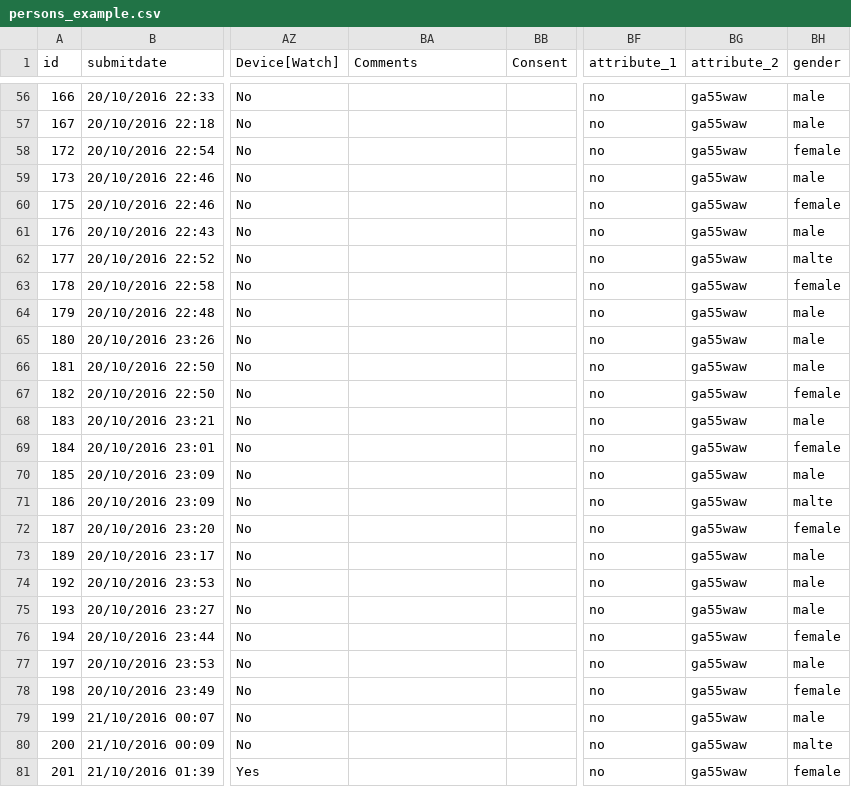
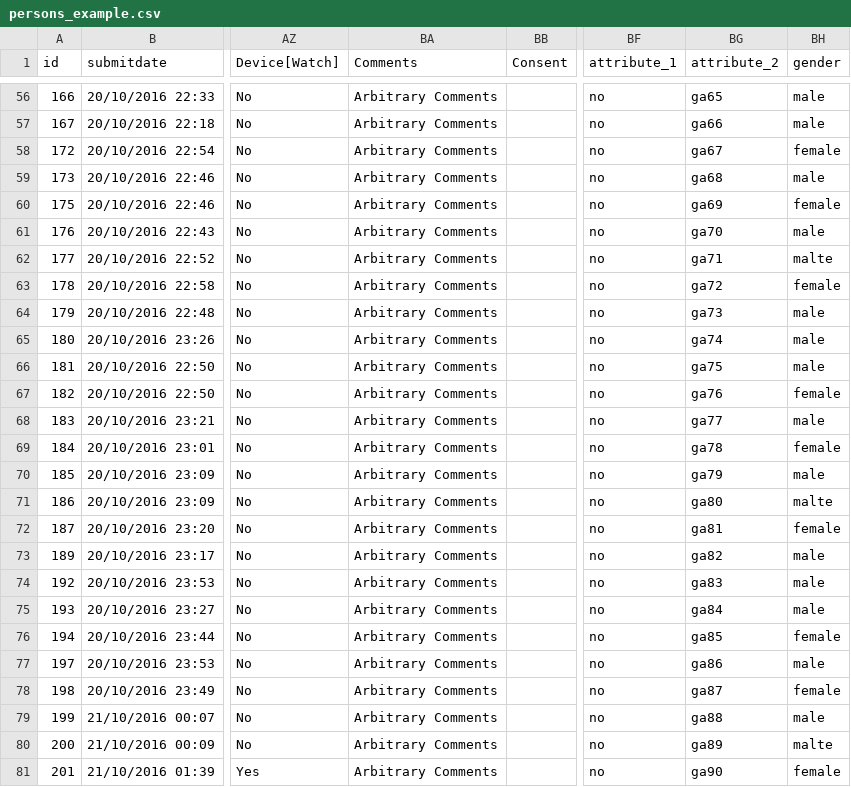
Before and after one commit to ls1intum/tease, a CSV file: src/assets/persons_example.csv, drawn as a sheet; only a part is shown, gaps mark what is left out; the diff covers the shown part only; the diff names each change by its address in the sheet, - before the commit and + after, or states it on an @@ line.

```diff
--- a/src/assets/persons_example.csv
+++ b/src/assets/persons_example.csv
-BA56:BA81 (Comments): (empty)
+BA56:BA81 (Comments): Arbitrary Comments
-BG56 (attribute_2): ga55waw
+BG56 (attribute_2): ga65
-BG57 (attribute_2): ga55waw
+BG57 (attribute_2): ga66
-BG58 (attribute_2): ga55waw
+BG58 (attribute_2): ga67
-BG59 (attribute_2): ga55waw
+BG59 (attribute_2): ga68
-BG60 (attribute_2): ga55waw
+BG60 (attribute_2): ga69
-BG61 (attribute_2): ga55waw
+BG61 (attribute_2): ga70
-BG62 (attribute_2): ga55waw
+BG62 (attribute_2): ga71
-BG63 (attribute_2): ga55waw
+BG63 (attribute_2): ga72
-BG64 (attribute_2): ga55waw
+BG64 (attribute_2): ga73
-BG65 (attribute_2): ga55waw
+BG65 (attribute_2): ga74
-BG66 (attribute_2): ga55waw
+BG66 (attribute_2): ga75
-BG67 (attribute_2): ga55waw
+BG67 (attribute_2): ga76
-BG68 (attribute_2): ga55waw
+BG68 (attribute_2): ga77
-BG69 (attribute_2): ga55waw
+BG69 (attribute_2): ga78
-BG70 (attribute_2): ga55waw
+BG70 (attribute_2): ga79
-BG71 (attribute_2): ga55waw
+BG71 (attribute_2): ga80
-BG72 (attribute_2): ga55waw
+BG72 (attribute_2): ga81
-BG73 (attribute_2): ga55waw
+BG73 (attribute_2): ga82
-BG74 (attribute_2): ga55waw
+BG74 (attribute_2): ga83
-BG75 (attribute_2): ga55waw
+BG75 (attribute_2): ga84
-BG76 (attribute_2): ga55waw
+BG76 (attribute_2): ga85
-BG77 (attribute_2): ga55waw
+BG77 (attribute_2): ga86
-BG78 (attribute_2): ga55waw
+BG78 (attribute_2): ga87
-BG79 (attribute_2): ga55waw
+BG79 (attribute_2): ga88
-BG80 (attribute_2): ga55waw
+BG80 (attribute_2): ga89
-BG81 (attribute_2): ga55waw
+BG81 (attribute_2): ga90
```
Also changed, not shown: 112 edited cells elsewhere in this file.
